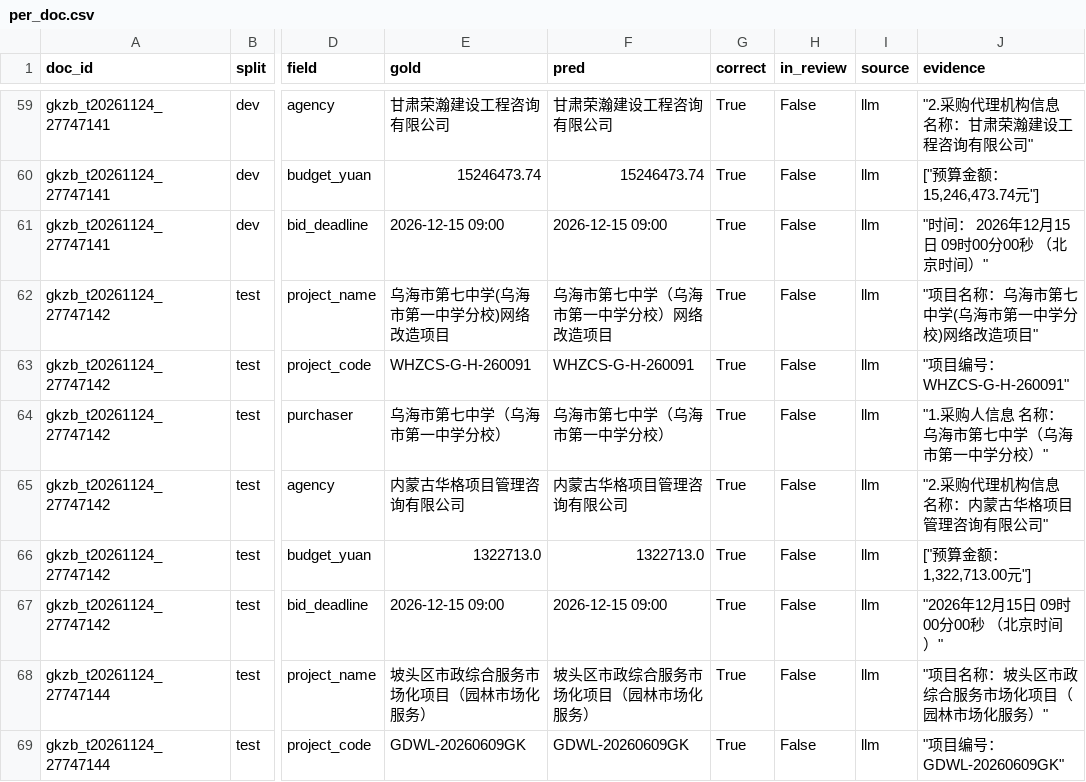
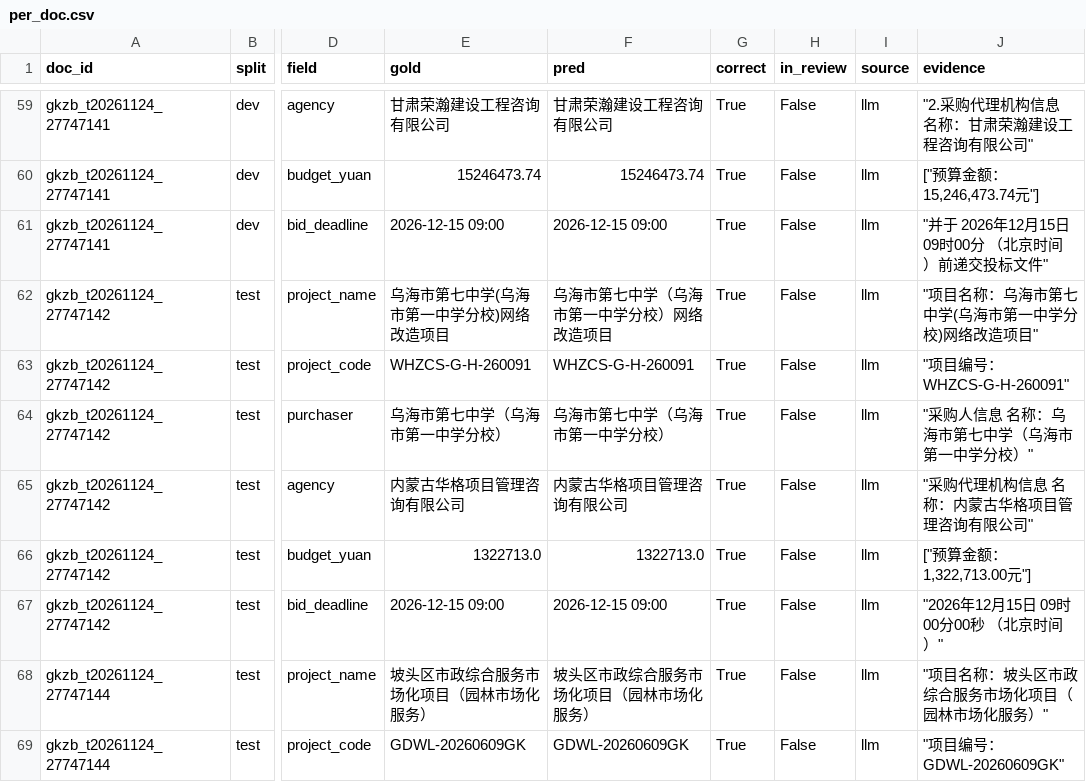
Before and after one commit to gjjkbssg/KnowAgent, a CSV file: interview_materials/results/tender_extraction/no_evidence_check/per_doc.csv, drawn as a sheet; only a part is shown, gaps mark what is left out; the diff covers the shown part only; the diff names each change by its address in the sheet, - before the commit and + after, or states it on an @@ line.

```diff
--- a/interview_materials/results/tender_extraction/no_evidence_check/per_doc.csv
+++ b/interview_materials/results/tender_extraction/no_evidence_check/per_doc.csv
-J61 (evidence): "时间： 2026年12月15日 09时00分00秒 （北京时间）"
+J61 (evidence): "并于 2026年12月15日 09时00分 （北京时间）前递交投标文件"
-J64 (evidence): "1.采购人信息 名称：乌海市第七中学（乌海市第一中学分校）"
+J64 (evidence): "采购人信息 名称：乌海市第七中学（乌海市第一中学分校）"
-J65 (evidence): "2.采购代理机构信息 名称：内蒙古华格项目管理咨询有限公司"
+J65 (evidence): "采购代理机构信息 名称：内蒙古华格项目管理咨询有限公司"
```
Also changed, not shown: 135 edited cells elsewhere in this file, interview_materials/results/tender_extraction/per_doc.csv, 8 other files.
